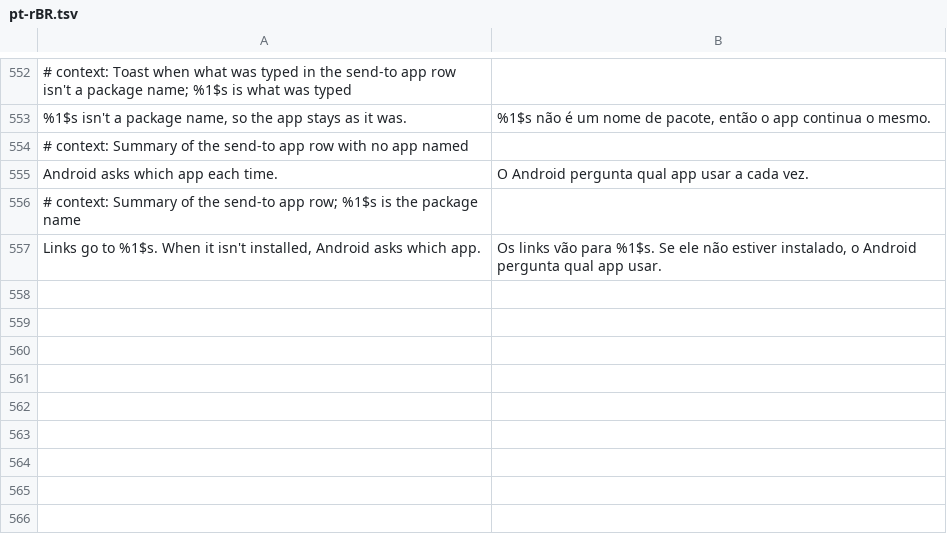
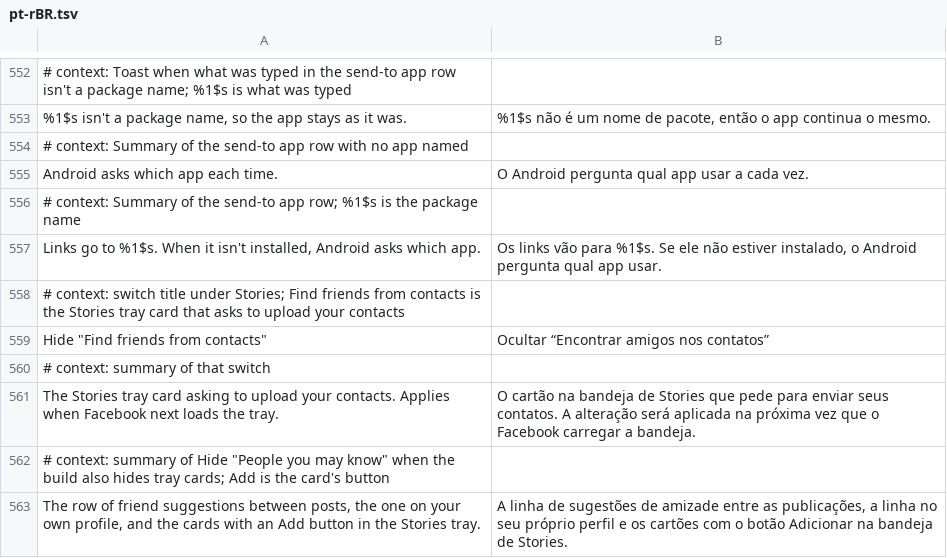
Before and after one commit to SA-SUJON/HushFacebook, a TSV file: extensions/shared/library/src/main/l10n/pt-rBR.tsv, drawn as a sheet; only a part is shown, gaps mark what is left out.

Commit message:
feat(stories): hide the People you may know and contacts cards in the Stories tray
The tray draws each bucket by its story_bucket_type, and Facebook doesn't
mark the PYMK_STORY, PYMK_PROFILE_FORWARD_STORY or CONTACT_IMPORTER_STORY
cards suggested, so Hide suggested stories kept them. The patch now fills
the bucket type stub with the one bucket interface method answering the type
enum (580 C9d()LX/2LX;, 577 CAm()LX/24X;), and checks that a tree class
implementing it reads story_bucket_type with getCachedEnum, so a build where
the accessor moved refuses instead of guessing. The extension half comes
from feat/traycards: the contacts card gets its own switch, on by default,
and the People you may know cards follow Hide "People you may know" when
Hide suggested and promoted posts is in the build.

Two extension tests from that branch changed because they were wrong, not
weakened. theFriendSuggestionCardsLeaveTheTray now expects the debug line's
kinds most often seen first, the order FeedFilterCounters.kindsOf documents.
anUnreadableTypeFallsBackToTheFlags reads the type through a stand-in that
delegates the copy to STAND_IN too, since standIn's copy is the unfilled
stub and always failed open before the type was ever read.

```diff
--- a/extensions/shared/library/src/main/l10n/pt-rBR.tsv
+++ b/extensions/shared/library/src/main/l10n/pt-rBR.tsv
@@ -557 +557,7 @@ Android asks which app each time.	O Android pergunta qual app usar a cada vez.
 Links go to %1$s. When it isn't installed, Android asks which app.	Os links vão para %1$s. Se ele não estiver instalado, o Android pergunta qual app usar.
+# context: switch title under Stories; Find friends from contacts is the Stories tray card that asks to upload your contacts
+Hide "Find friends from contacts"	Ocultar “Encontrar amigos nos contatos”
+# context: summary of that switch
+The Stories tray card asking to upload your contacts. Applies when Facebook next loads the tray.	O cartão na bandeja de Stories que pede para enviar seus contatos. A alteração será aplicada na próxima vez que o Facebook carregar a bandeja.
+# context: summary of Hide "People you may know" when the build also hides tray cards; Add is the card's button
+The row of friend suggestions between posts, the one on your own profile, and the cards with an Add button in the Stories tray.	A linha de sugestões de amizade entre as publicações, a linha no seu próprio perfil e os cartões com o botão Adicionar na bandeja de Stories.
```
Also changed, not shown: extensions/shared/library/src/main/l10n/de.tsv, extensions/shared/library/src/main/l10n/es.tsv, 17 other files.
